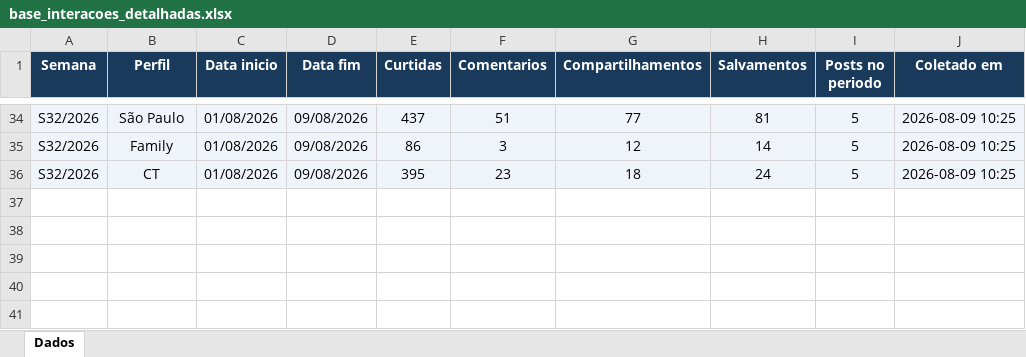
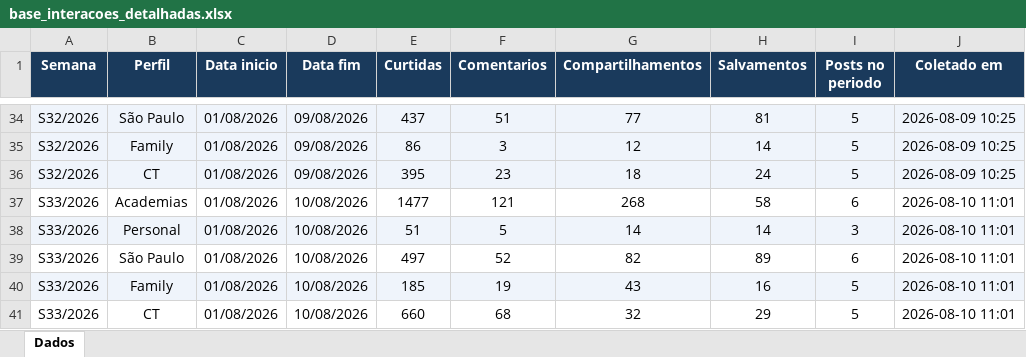
Before and after one commit to quality-glf/mkt-dash, an Excel workbook: instagram-metrics/base_interacoes_detalhadas.xlsx, sheet Dados, drawn as a sheet; only a part is shown, gaps mark what is left out; values as stored, in another font and other column widths than the file's, no borders; the diff names each change by its address in the sheet, - before the commit and + after, or states it on an @@ line.

```diff
--- a/instagram-metrics/base_interacoes_detalhadas.xlsx (sheet Dados)
+++ b/instagram-metrics/base_interacoes_detalhadas.xlsx (sheet Dados)
+row 37: S33/2026 | Academias | 01/08/2026 | 10/08/2026 | 1477 | 121 | 268 | 58 | 6 | 2026-08-10 11:01
+row 38: S33/2026 | Personal | 01/08/2026 | 10/08/2026 | 51 | 5 | 14 | 14 | 3 | 2026-08-10 11:01
+row 39: S33/2026 | São Paulo | 01/08/2026 | 10/08/2026 | 497 | 52 | 82 | 89 | 6 | 2026-08-10 11:01
+row 40: S33/2026 | Family | 01/08/2026 | 10/08/2026 | 185 | 19 | 43 | 16 | 5 | 2026-08-10 11:01
+row 41: S33/2026 | CT | 01/08/2026 | 10/08/2026 | 660 | 68 | 32 | 29 | 5 | 2026-08-10 11:01
```
Also changed, not shown: greenlife_scraper/dados_greenlife.xlsx, greenlife_scraper/historico_leads.xlsx, 4 other files.
